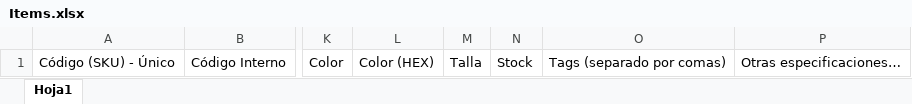
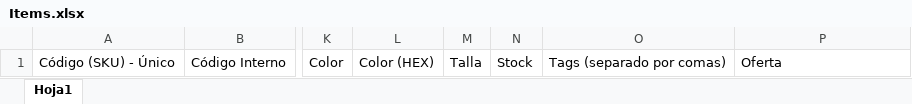
Before and after one commit to Mundo-Web/phoenix-web, an Excel workbook: public/storage/templates/Items.xlsx, sheet Hoja1, drawn as a sheet; only a part is shown, gaps mark what is left out; values as stored, in another font and other column widths than the file's, no borders; the diff names each change by its address in the sheet, - before the commit and + after, or states it on an @@ line.

```diff
--- a/public/storage/templates/Items.xlsx (sheet Hoja1)
+++ b/public/storage/templates/Items.xlsx (sheet Hoja1)
-P1: Otras especificaciones…
+P1: Oferta
```
Also changed, not shown: 1 other file.
